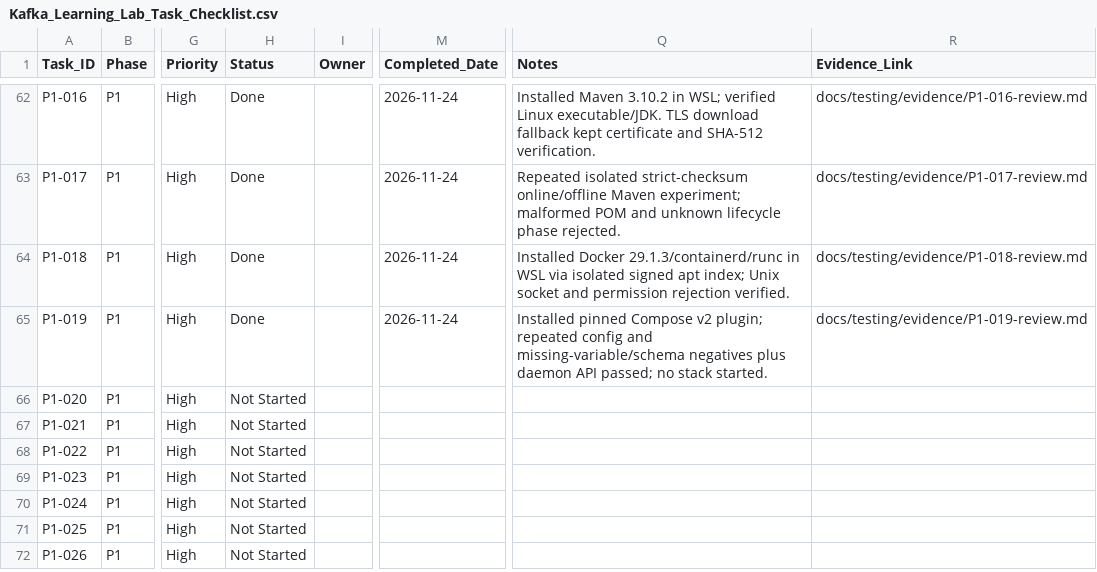
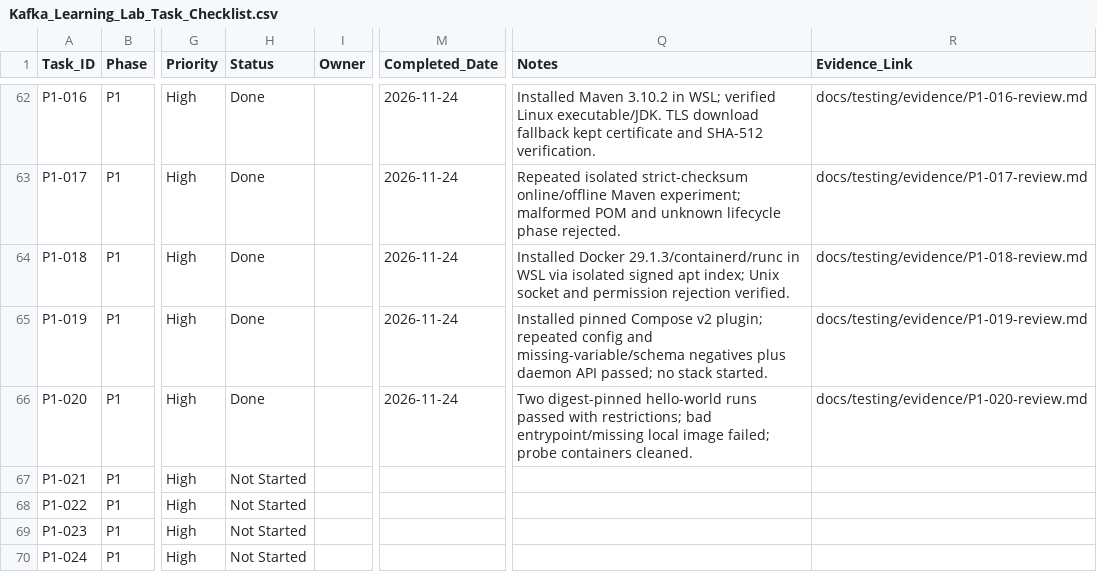
Before and after one commit to ru5iru/enterprise-kafka-learning-lab, a CSV file: docs/roadmap/Kafka_Learning_Lab_Task_Checklist.csv, drawn as a sheet; only a part is shown, gaps mark what is left out; the shorter side is filled out with more unchanged rows; the diff names each change by its address in the sheet, - before the commit and + after, or states it on an @@ line.

Commit message:
test(docker): verify restricted WSL container execution
Refs: P1-020

```diff
--- a/docs/roadmap/Kafka_Learning_Lab_Task_Checklist.csv
+++ b/docs/roadmap/Kafka_Learning_Lab_Task_Checklist.csv
-H66 (Status): Not Started
+H66 (Status): Done
-M66 (Completed_Date): (empty)
+M66 (Completed_Date): 2026-11-24
-Q66 (Notes): (empty)
+Q66 (Notes): Two digest-pinned hello-world runs passed with restrictions; bad entrypoint/missing local image failed; probe containers cleaned.
-R66 (Evidence_Link): (empty)
+R66 (Evidence_Link): docs/testing/evidence/P1-020-review.md
```
Also changed, not shown: 4 other files.
